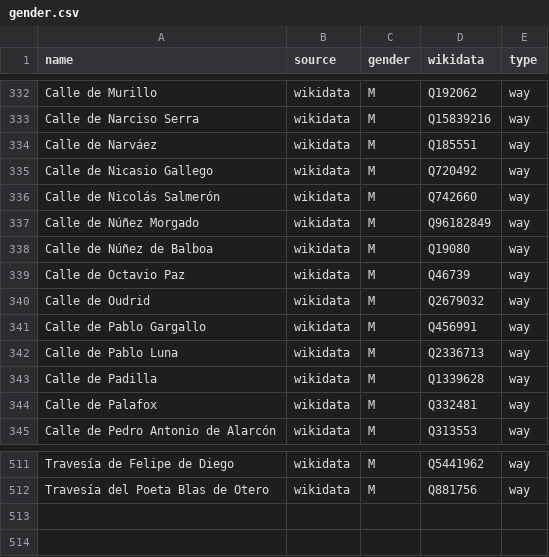
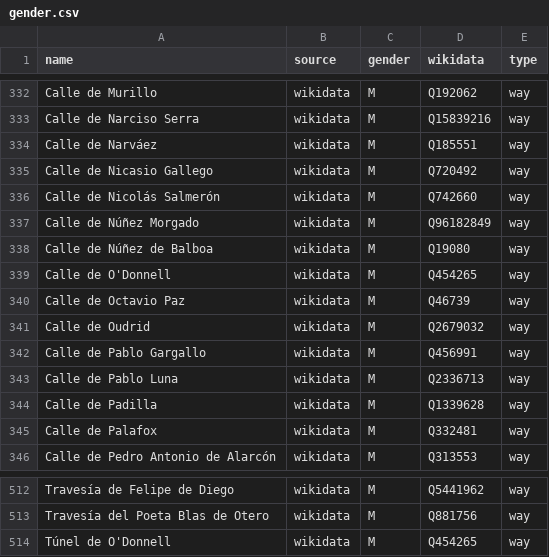
Before and after one commit to EqualStreetNames/equalstreetnames-madrid, a CSV file: data/gender.csv, drawn as a sheet; only a part is shown, gaps mark what is left out; the diff names each change by its address in the sheet, - before the commit and + after, or states it on an @@ line.

```diff
--- a/data/gender.csv
+++ b/data/gender.csv
+row 339: Calle de O'Donnell | wikidata | M | Q454265 | way
+row 514: Túnel de O'Donnell | wikidata | M | Q454265 | way
```
Also changed, not shown: data/other.csv, 3 other files.
